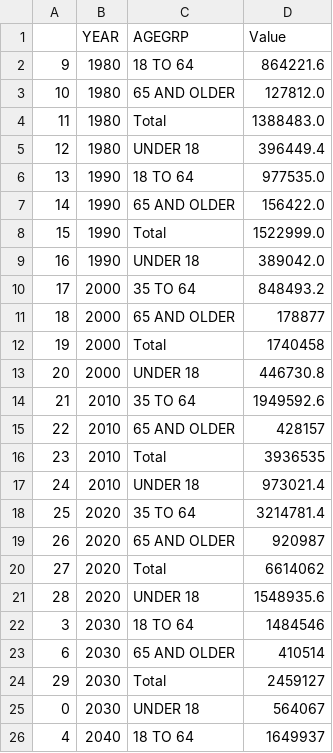
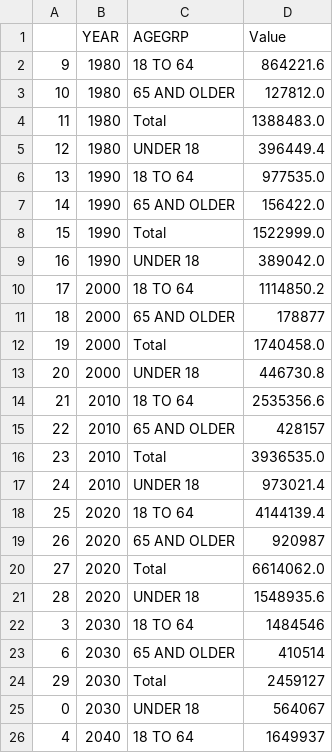
Before and after one commit to olivergwynn/OliverFourthTask, a CSV file: output_data/output_data.csv, drawn as a sheet; only a part is shown.

```diff
--- a/output_data/output_data.csv
+++ b/output_data/output_data.csv
@@ -9,13 +9,13 @@
 16,1990,UNDER 18,389042.0
-17,2000,35 TO 64,848493.2
+17,2000,18 TO 64,1114850.2
 18,2000,65 AND OLDER,178877
-19,2000,Total,1740458
+19,2000,Total,1740458.0
 20,2000,UNDER 18,446730.8
-21,2010,35 TO 64,1949592.6
+21,2010,18 TO 64,2535356.6
 22,2010,65 AND OLDER,428157
-23,2010,Total,3936535
+23,2010,Total,3936535.0
 24,2010,UNDER 18,973021.4
-25,2020,35 TO 64,3214781.4
+25,2020,18 TO 64,4144139.4
 26,2020,65 AND OLDER,920987
-27,2020,Total,6614062
+27,2020,Total,6614062.0
 28,2020,UNDER 18,1548935.6
```
Also changed, not shown: 1 other file.
